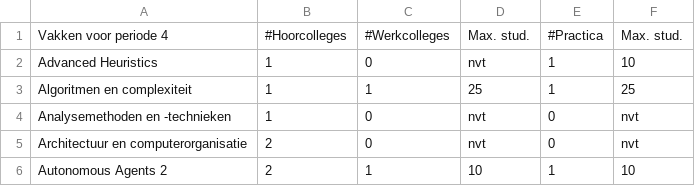
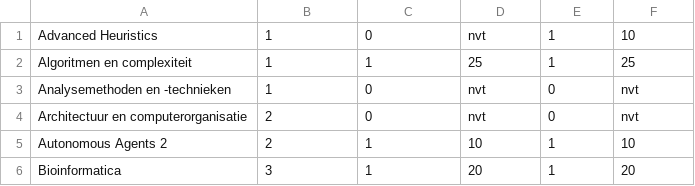
Before and after one commit to Yamievw/class95, a CSV file: vakken.csv, drawn as a sheet; only a part is shown; the shorter side is filled out with more unchanged rows; the diff names each change by its address in the sheet, - before the commit and + after, or states it on an @@ line.

Commit message:
Update vakken.csv
Removes the first row

```diff
--- a/vakken.csv
+++ b/vakken.csv
-row 1: Vakken voor periode 4 | #Hoorcolleges | #Werkcolleges | Max. stud. | #Practica | Max. stud.
```
